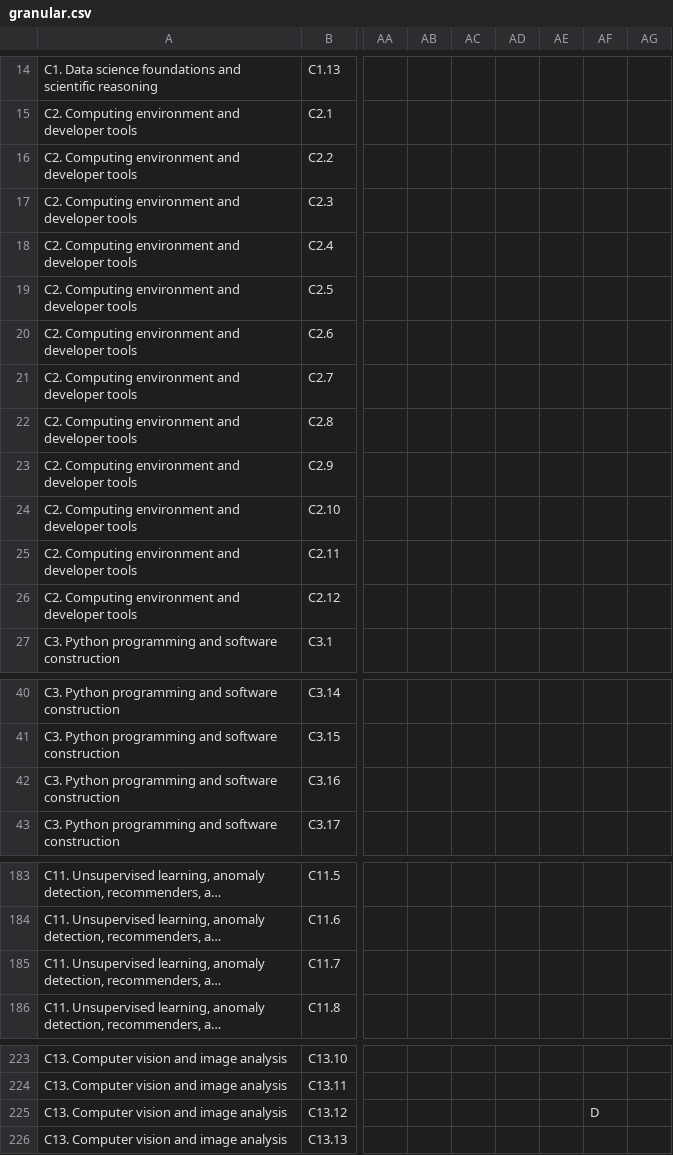
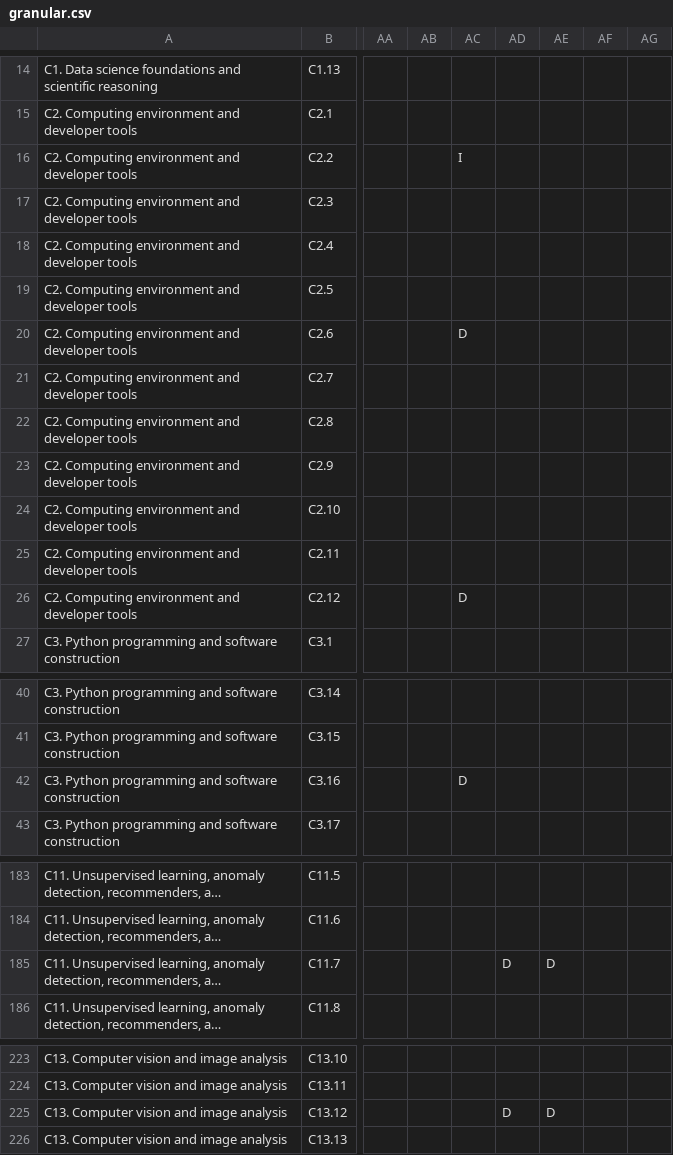
Before and after one commit to UTA-DataScience/TeachingMatrix, a CSV file: data/granular.csv, drawn as a sheet; only a part is shown, gaps mark what is left out; long unchanged cells end in …; the diff covers the shown part only; the diff names each change by its address in the sheet, - before the commit and + after, or states it on an @@ line.

```diff
--- a/data/granular.csv
+++ b/data/granular.csv
-AC16: (empty)
+AC16: I
-AC20: (empty)
+AC20: D
-AC26: (empty)
+AC26: D
-AC42: (empty)
+AC42: D
-AD185: (empty)
+AD185: D
-AE185: (empty)
+AE185: D
-AD225: (empty)
+AD225: D
-AE225: (empty)
+AE225: D
-AF225: D
+AF225: (empty)
```
Also changed, not shown: 23 edited cells elsewhere in this file, data/matrix.csv.
